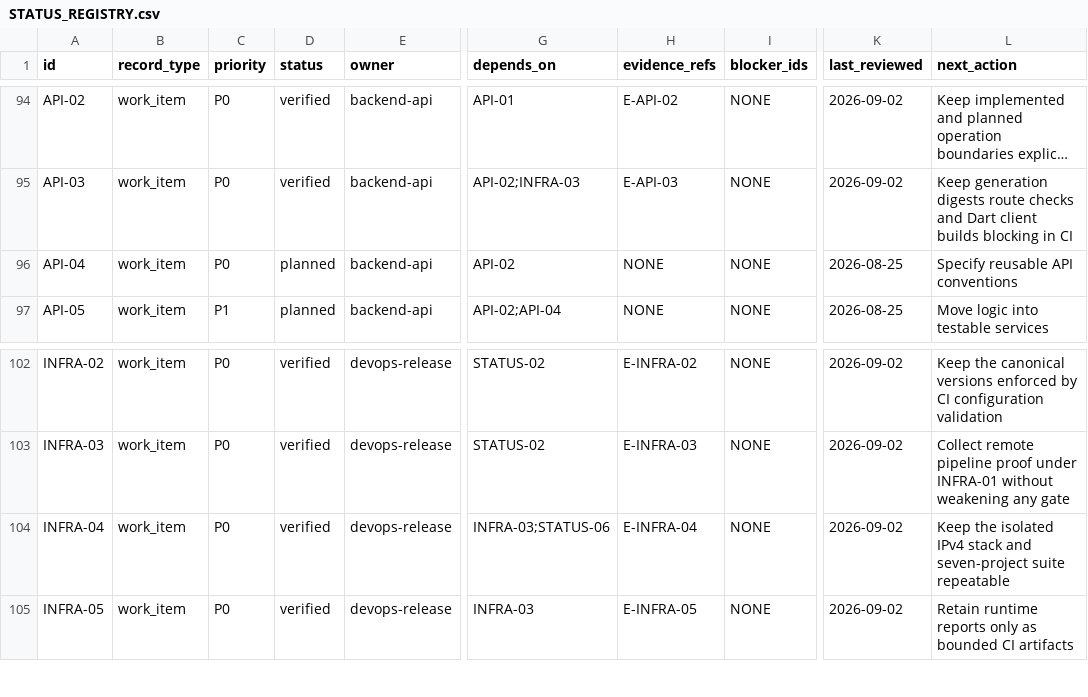
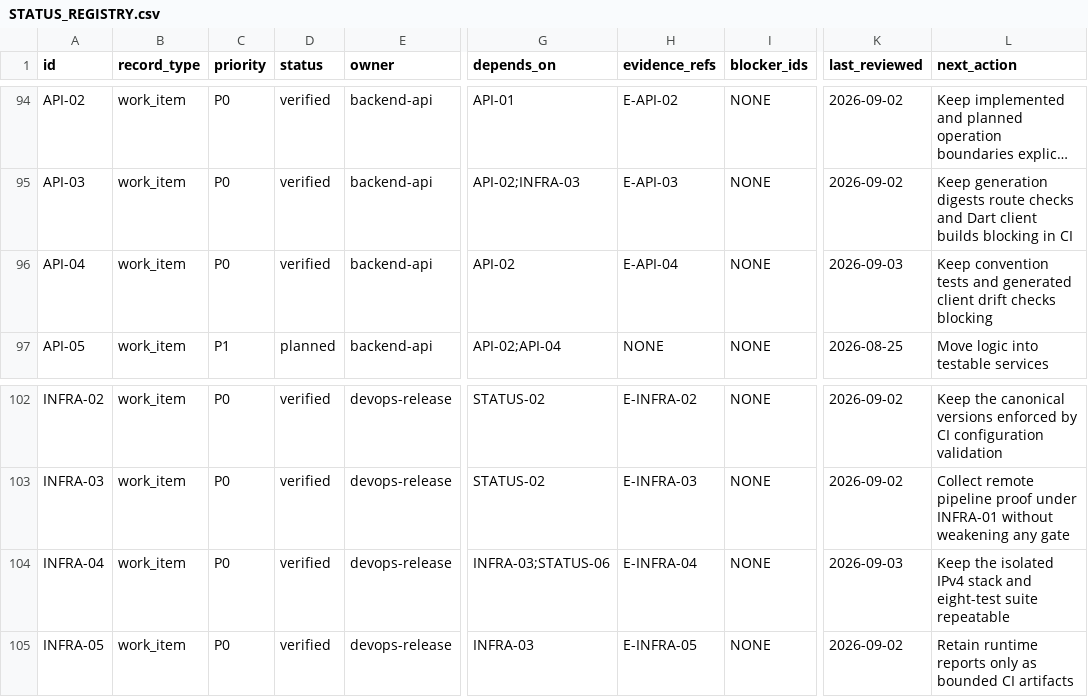
Before and after one commit to noahilli/plantini, a CSV file: knowledge/state/STATUS_REGISTRY.csv, drawn as a sheet; only a part is shown, gaps mark what is left out; long unchanged cells end in …; the diff names each change by its address in the sheet, - before the commit and + after, or states it on an @@ line.

Commit message:
docs: verify API-04 HTTP convention evidence

```diff
--- a/knowledge/state/STATUS_REGISTRY.csv
+++ b/knowledge/state/STATUS_REGISTRY.csv
-D96 (status): planned
+D96 (status): verified
-H96 (evidence_refs): NONE
+H96 (evidence_refs): E-API-04
-K96 (last_reviewed): 2026-08-25
+K96 (last_reviewed): 2026-09-03
-L96 (next_action): Specify reusable API conventions
+L96 (next_action): Keep convention tests and generated client drift checks blocking
-K104 (last_reviewed): 2026-09-02
+K104 (last_reviewed): 2026-09-03
-L104 (next_action): …stack and seven-project suite repeatable
+L104 (next_action): …stack and eight-test suite repeatable
```
Also changed, not shown: 2 other files.
